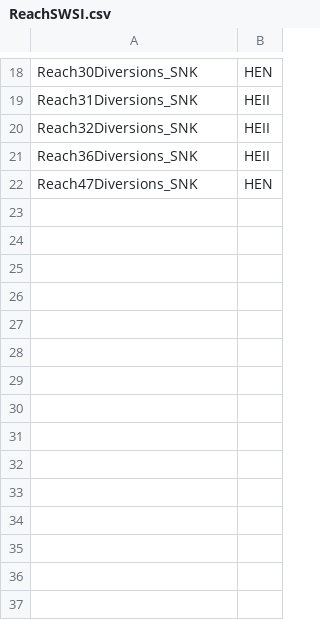
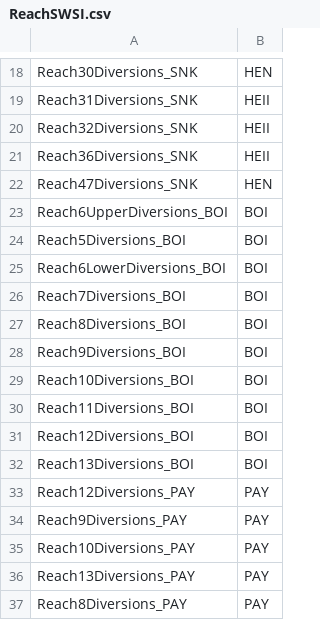
Before and after one commit to NoahIPC/CropWaterDemand, a CSV file: Data/ReachSWSI.csv, drawn as a sheet; only a part is shown, gaps mark what is left out; the diff names each change by its address in the sheet, - before the commit and + after, or states it on an @@ line.

```diff
--- a/Data/ReachSWSI.csv
+++ b/Data/ReachSWSI.csv
+row 23: Reach6UpperDiversions_BOI | BOI
+row 24: Reach5Diversions_BOI | BOI
+row 25: Reach6LowerDiversions_BOI | BOI
+row 26: Reach7Diversions_BOI | BOI
+row 27: Reach8Diversions_BOI | BOI
+row 28: Reach9Diversions_BOI | BOI
+row 29: Reach10Diversions_BOI | BOI
+row 30: Reach11Diversions_BOI | BOI
+row 31: Reach12Diversions_BOI | BOI
+row 32: Reach13Diversions_BOI | BOI
+row 33: Reach12Diversions_PAY | PAY
+row 34: Reach9Diversions_PAY | PAY
+row 35: Reach10Diversions_PAY | PAY
+row 36: Reach13Diversions_PAY | PAY
+row 37: Reach8Diversions_PAY | PAY
```
Also changed, not shown: 7 other files.
